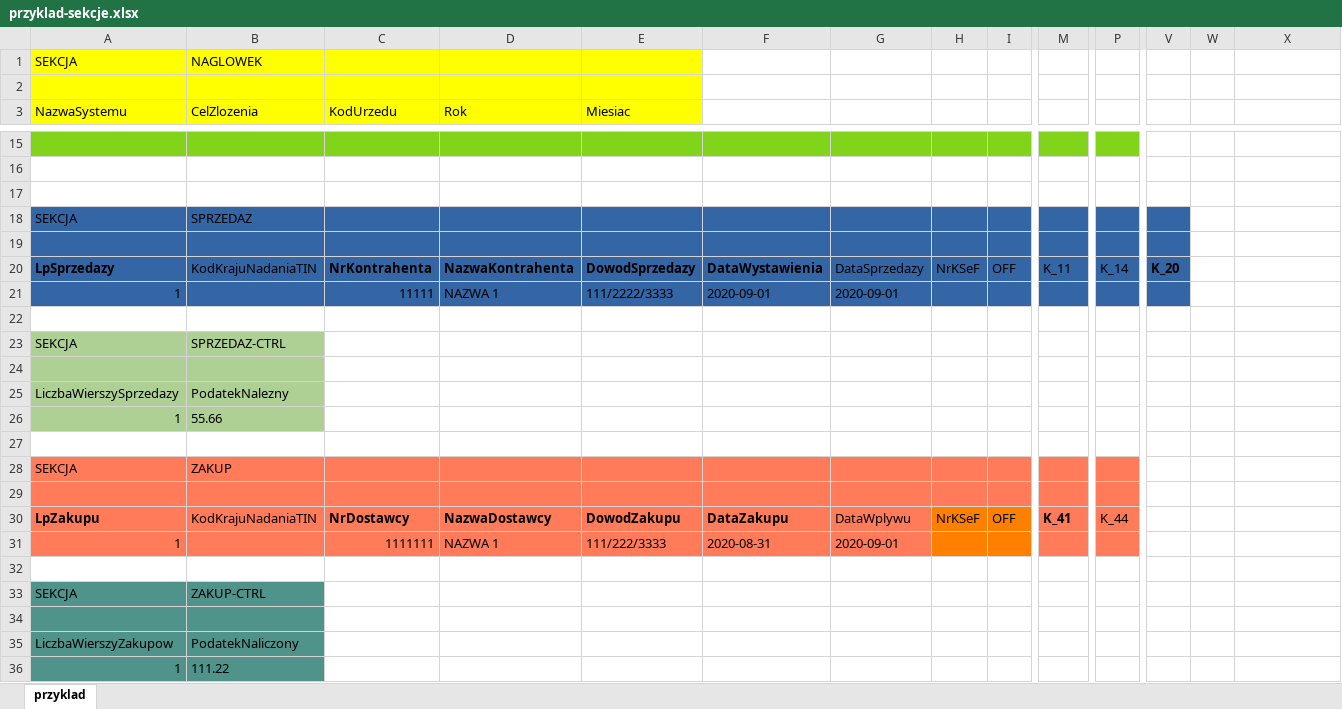
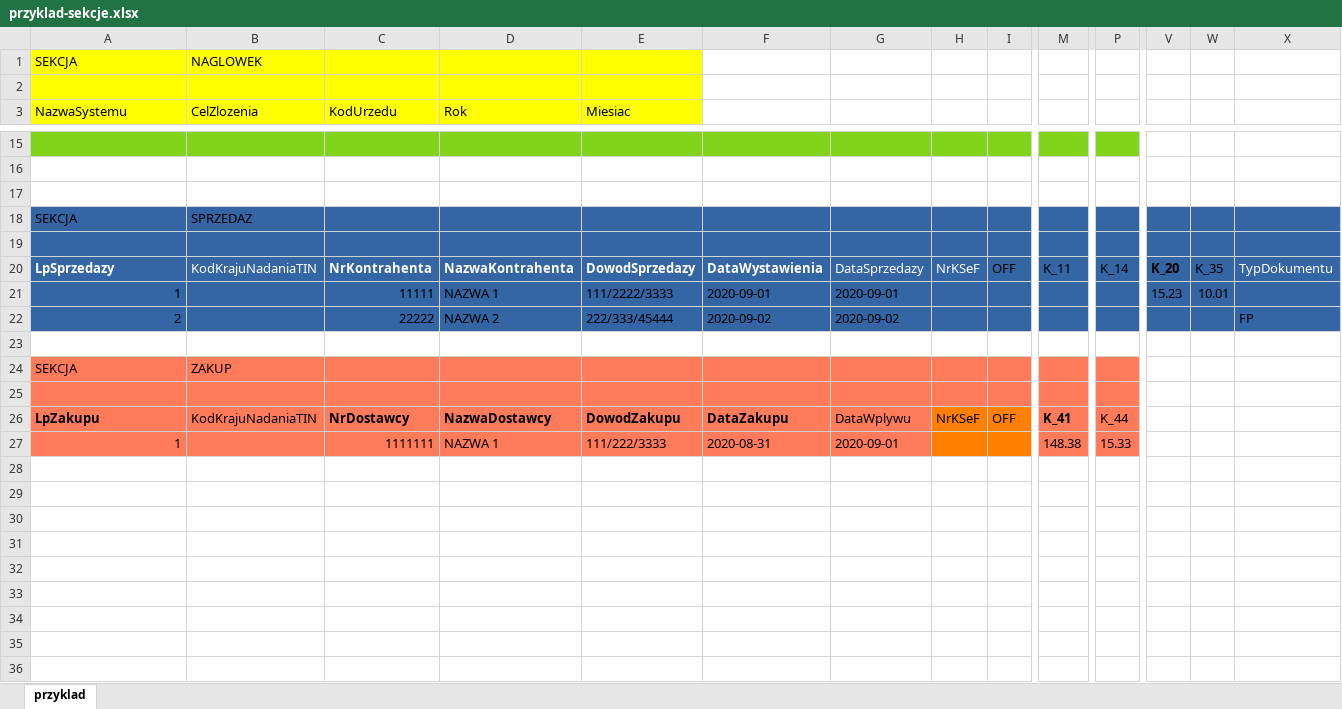
Before and after one commit to toudi/jpk_vat_7, an Excel workbook: przykladowe-pliki-wejsciowe/przyklad-sekcje.xlsx, sheet przyklad, drawn as a sheet; only a part is shown, gaps mark what is left out; values as stored, in another font and other column widths than the file's, no borders; removed rows and columns are numbered as before the commit, all else as after; rows hold the shown columns only; the diff covers the shown part only; the diff names each change by its address in the sheet, - before the commit and + after, or states it on an @@ line.

Commit message:
support for automatic calculation of control rows (ZakupCtrl / SprzedazCtrl)

```diff
--- a/przykladowe-pliki-wejsciowe/przyklad-sekcje.xlsx (sheet przyklad)
+++ b/przykladowe-pliki-wejsciowe/przyklad-sekcje.xlsx (sheet przyklad)
-W18:X21 fill: none
+W18:X21 fill: #3465A4
-A20:H20 text colour: black
+A20:H20 text colour: #FFFFFF
-W20: (empty)
+W20: K_35
-X20: (empty)
+X20: TypDokumentu
-V21: (empty)
+V21: 15.23
-W21: (empty)
+W21: 10.01
-row 22: (empty)
+row 22: 2 |  | 22222 | NAZWA 2 | 222/333/45444 | 2020-09-02 | 2020-09-02 |  |  |  |  |  |  | FP
-A22:X22 fill: none
+A22:X22 fill: #3465A4
-row 23: SEKCJA | SPRZEDAZ-CTRL
-row 24: (empty)
-row 25: LiczbaWierszySprzedazy | PodatekNalezny
-row 26: 1 | 55.66
-M27: (empty)
+M27: 148.38
-P27: (empty)
+P27: 15.33
-row 32: (empty)
-row 33: SEKCJA | ZAKUP-CTRL
-row 34: (empty)
-row 35: LiczbaWierszyZakupow | PodatekNaliczony
-row 36: 1 | 111.22
```
Also changed, not shown: cell formats elsewhere in this sheet, 5 other files.
